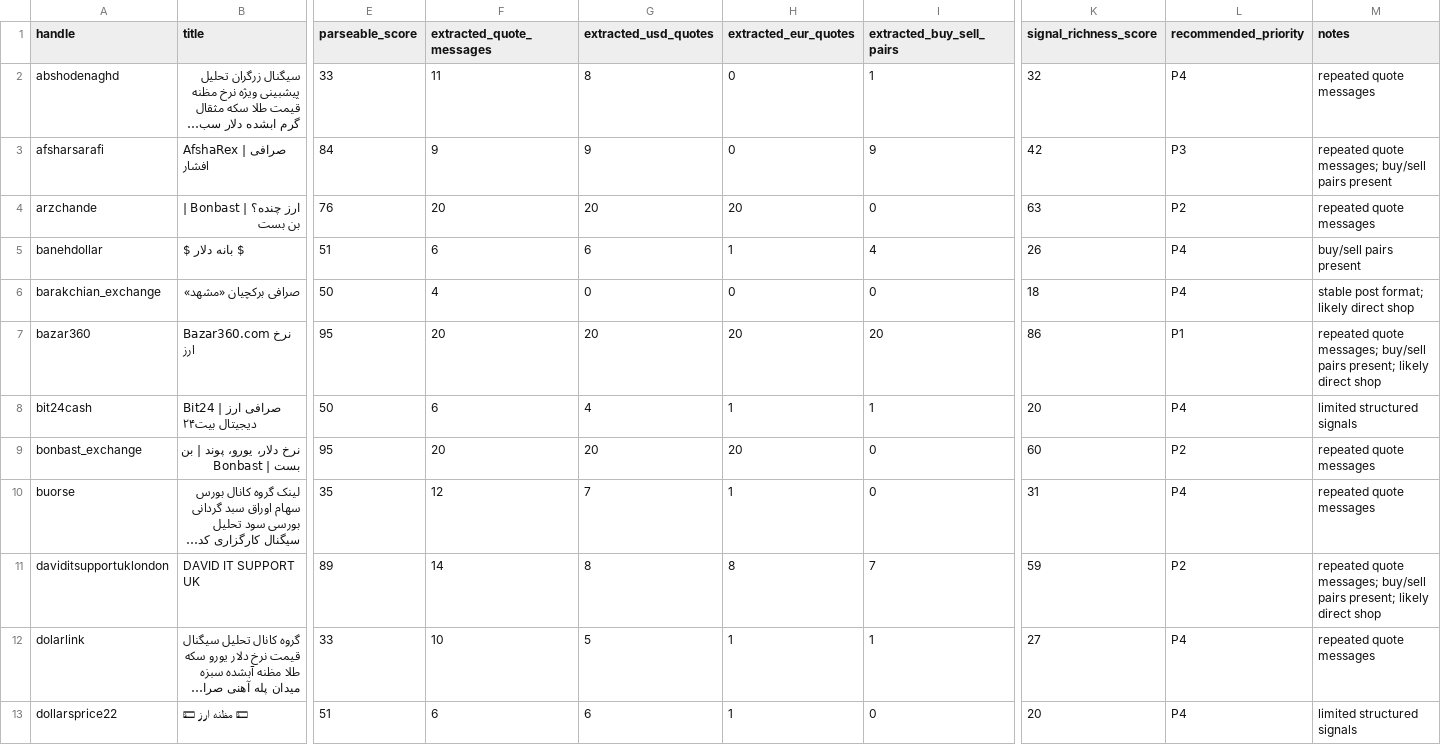
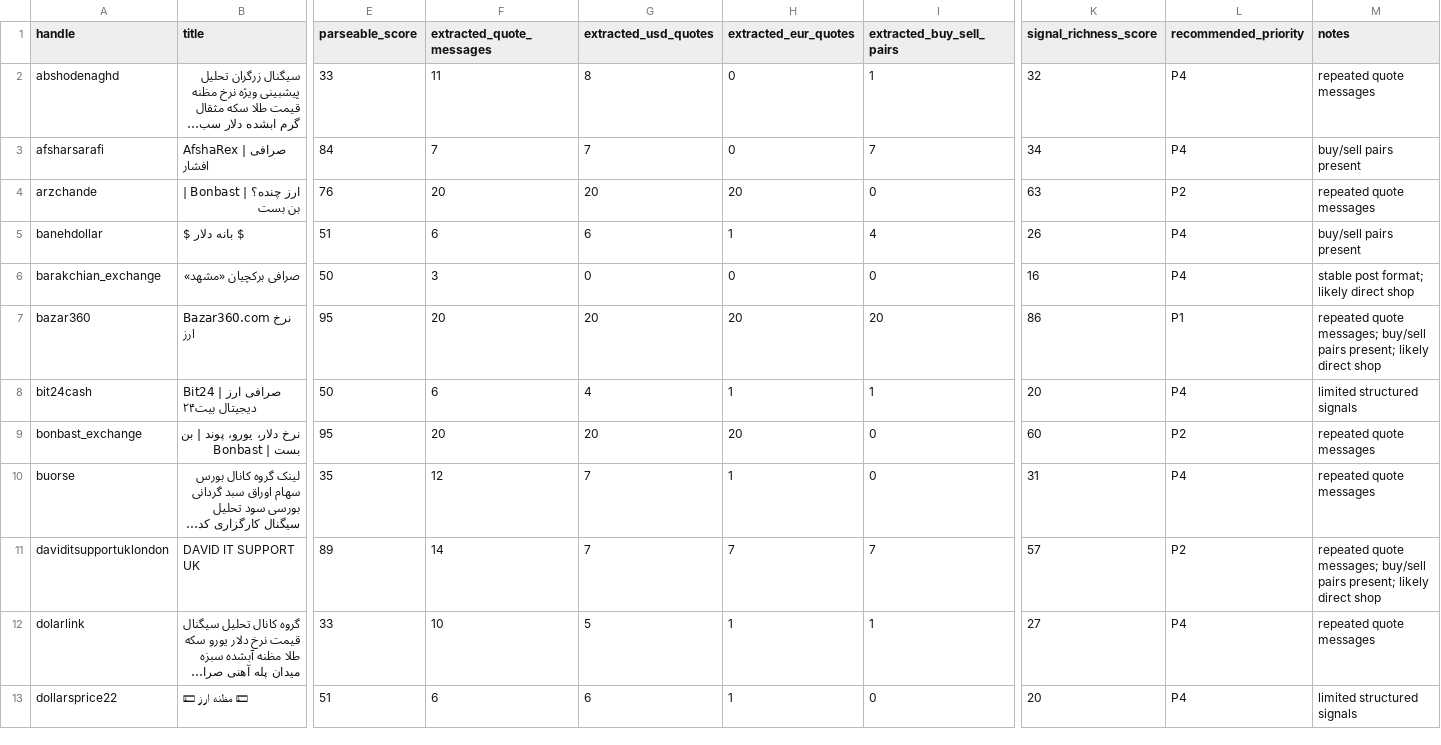
Before and after one commit to KevinMehrabi/rialwatch, a CSV file: survey_outputs/quote_signal_survey.csv, drawn as a sheet; only a part is shown, gaps mark what is left out; long unchanged cells end in …; the diff covers the shown part only; the diff names each change by its address in the sheet, - before the commit and + after, or states it on an @@ line.

```diff
--- a/survey_outputs/quote_signal_survey.csv
+++ b/survey_outputs/quote_signal_survey.csv
-F3 (extracted_quote_messages): 9
+F3 (extracted_quote_messages): 7
-G3 (extracted_usd_quotes): 9
+G3 (extracted_usd_quotes): 7
-I3 (extracted_buy_sell_pairs): 9
+I3 (extracted_buy_sell_pairs): 7
-K3 (signal_richness_score): 42
+K3 (signal_richness_score): 34
-L3 (recommended_priority): P3
+L3 (recommended_priority): P4
-M3 (notes): repeated quote messages; buy/sell pairs present
+M3 (notes): buy/sell pairs present
-F6 (extracted_quote_messages): 4
+F6 (extracted_quote_messages): 3
-K6 (signal_richness_score): 18
+K6 (signal_richness_score): 16
-G11 (extracted_usd_quotes): 8
+G11 (extracted_usd_quotes): 7
-H11 (extracted_eur_quotes): 8
+H11 (extracted_eur_quotes): 7
-K11 (signal_richness_score): 59
+K11 (signal_richness_score): 57
```
Also changed, not shown: 124 edited cells elsewhere in this file, survey_outputs/direct_shop_expansion_candidates.csv, survey_outputs/priority_ingestion_candidates.csv, 6 other files.
